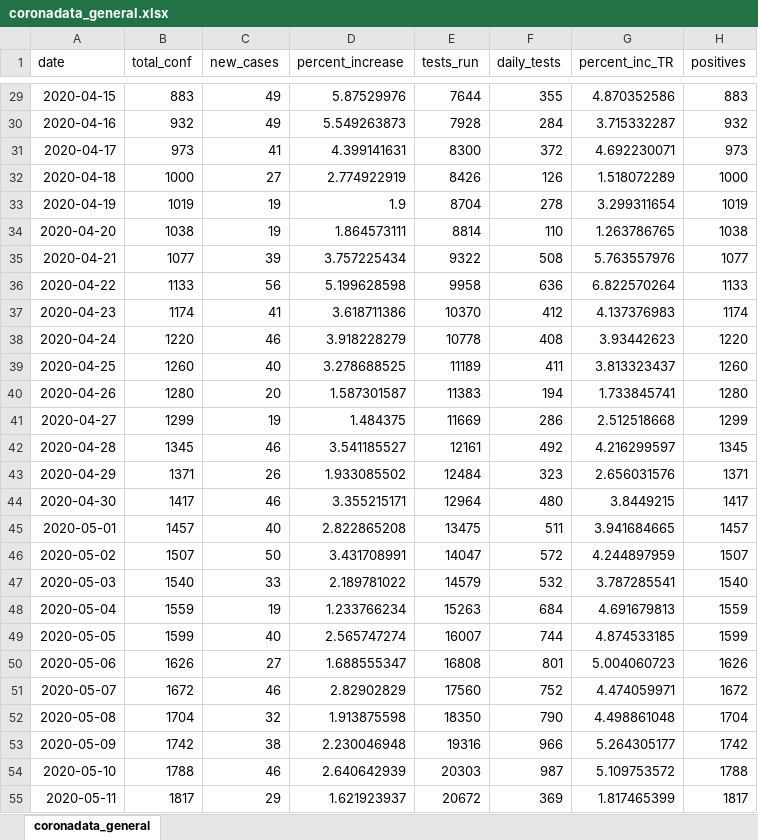
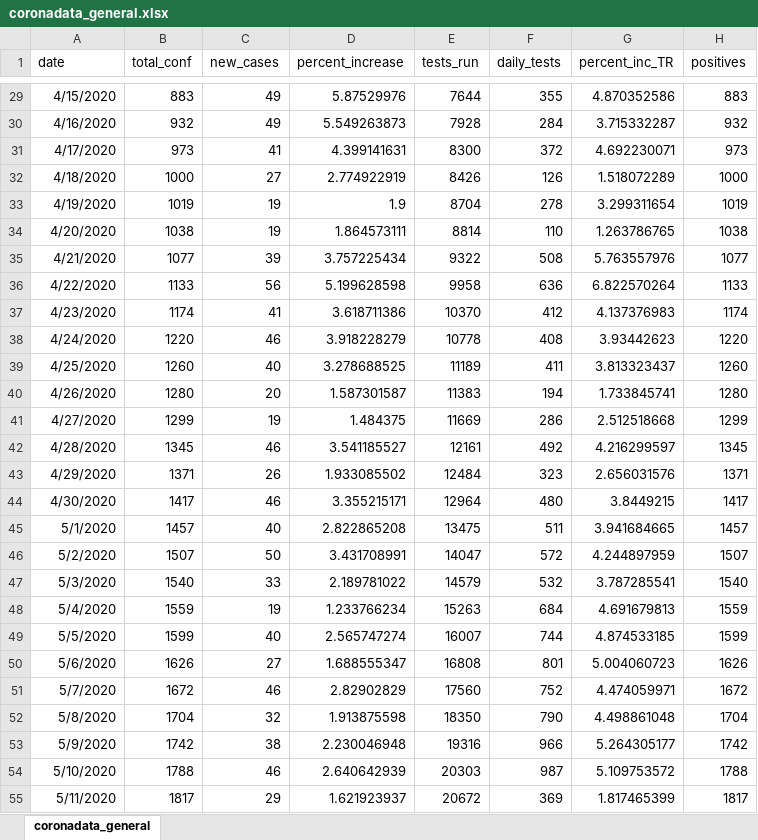
Before and after one commit to maryvisca/coronadata, an Excel workbook: coronadata_general.xlsx, sheet coronadata_general, drawn as a sheet; only a part is shown, gaps mark what is left out; values as stored, in another font and other column widths than the file's, no borders; the diff covers the shown part only; the diff names each change by its address in the sheet, - before the commit and + after, or states it on an @@ line.

```diff
--- a/coronadata_general.xlsx (sheet coronadata_general)
+++ b/coronadata_general.xlsx (sheet coronadata_general)
-A29 (date): 2020-04-15
+A29 (date): 4/15/2020
-A30 (date): 2020-04-16
+A30 (date): 4/16/2020
-A31 (date): 2020-04-17
+A31 (date): 4/17/2020
-A32 (date): 2020-04-18
+A32 (date): 4/18/2020
-A33 (date): 2020-04-19
+A33 (date): 4/19/2020
-A34 (date): 2020-04-20
+A34 (date): 4/20/2020
-A35 (date): 2020-04-21
+A35 (date): 4/21/2020
-A36 (date): 2020-04-22
+A36 (date): 4/22/2020
-A37 (date): 2020-04-23
+A37 (date): 4/23/2020
-A38 (date): 2020-04-24
+A38 (date): 4/24/2020
-A39 (date): 2020-04-25
+A39 (date): 4/25/2020
-A40 (date): 2020-04-26
+A40 (date): 4/26/2020
-A41 (date): 2020-04-27
+A41 (date): 4/27/2020
-A42 (date): 2020-04-28
+A42 (date): 4/28/2020
-A43 (date): 2020-04-29
+A43 (date): 4/29/2020
-A44 (date): 2020-04-30
+A44 (date): 4/30/2020
-A45 (date): 2020-05-01
+A45 (date): 5/1/2020
-A46 (date): 2020-05-02
+A46 (date): 5/2/2020
-A47 (date): 2020-05-03
+A47 (date): 5/3/2020
-A48 (date): 2020-05-04
+A48 (date): 5/4/2020
-A49 (date): 2020-05-05
+A49 (date): 5/5/2020
-A50 (date): 2020-05-06
+A50 (date): 5/6/2020
-A51 (date): 2020-05-07
+A51 (date): 5/7/2020
-A52 (date): 2020-05-08
+A52 (date): 5/8/2020
-A53 (date): 2020-05-09
+A53 (date): 5/9/2020
-A54 (date): 2020-05-10
+A54 (date): 5/10/2020
-A55 (date): 2020-05-11
+A55 (date): 5/11/2020
```
Also changed, not shown: 1 added row and 34 edited cells elsewhere in this sheet, coronadata_age_sex.xlsx, log_data.xlsx.
